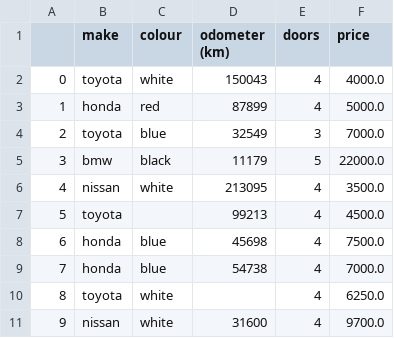
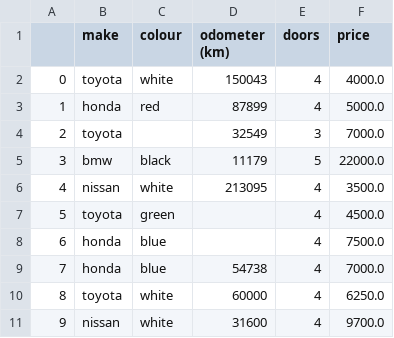
Before and after one commit to chapi1420/data_science, a CSV file: 2.pandas/1. introduction_to_pandas/data/initialManipulation.csv, drawn as a sheet.

Commit message:
data manual tweak

```diff
--- a/2.pandas/1. introduction_to_pandas/data/initialManipulation.csv
+++ b/2.pandas/1. introduction_to_pandas/data/initialManipulation.csv
@@ -3,9 +3,9 @@
 1,honda,red,87899,4,5000.0
-2,toyota,blue,32549,3,7000.0
+2,toyota,,32549,3,7000.0
 3,bmw,black,11179,5,22000.0
 4,nissan,white,213095,4,3500.0
-5,toyota,,99213,4,4500.0
-6,honda,blue,45698,4,7500.0
+5,toyota,green,,4,4500.0
+6,honda,blue,,4,7500.0
 7,honda,blue,54738,4,7000.0
-8,toyota,white,,4,6250.0
+8,toyota,white,60000,4,6250.0
 9,nissan,white,31600,4,9700.0
```
